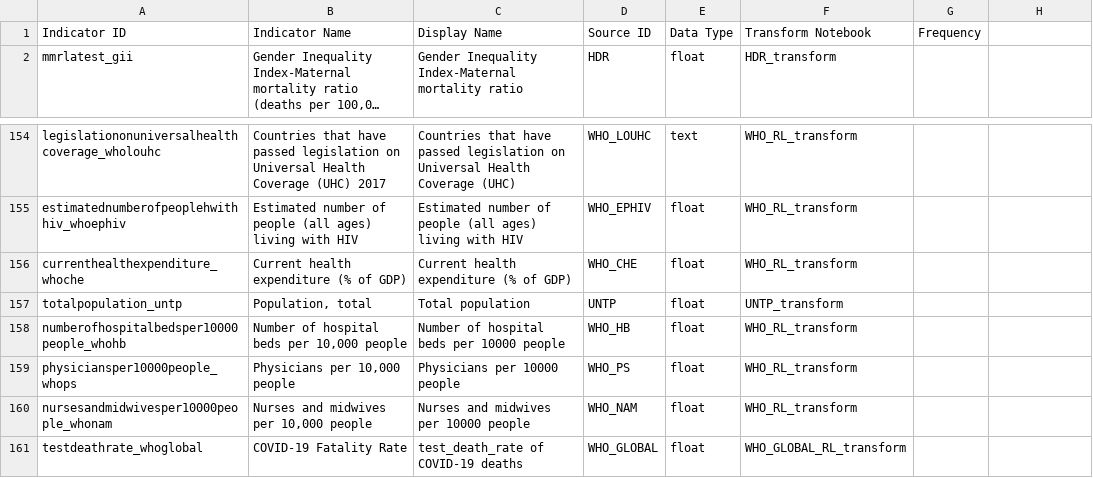
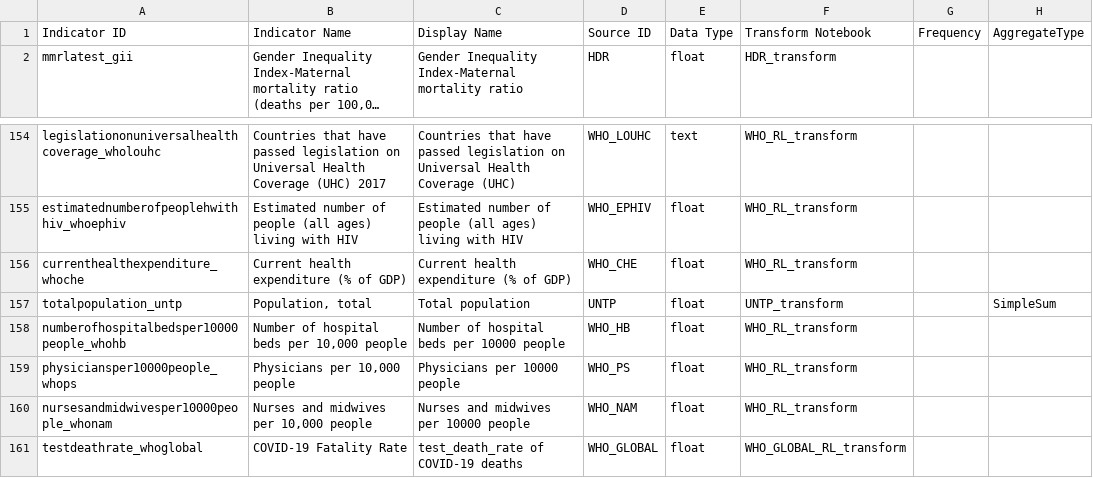
Before and after one commit to UNDP-Data/Access-All-Data-Data-Repo, a CSV file: indicator_list.csv, drawn as a sheet; only a part is shown, gaps mark what is left out; long unchanged cells end in …; the diff names each change by its address in the sheet, - before the commit and + after, or states it on an @@ line.

```diff
--- a/indicator_list.csv
+++ b/indicator_list.csv
-H1: (empty)
+H1: AggregateType
-H157: (empty)
+H157: SimpleSum
```
Also changed, not shown: 6 other files.
